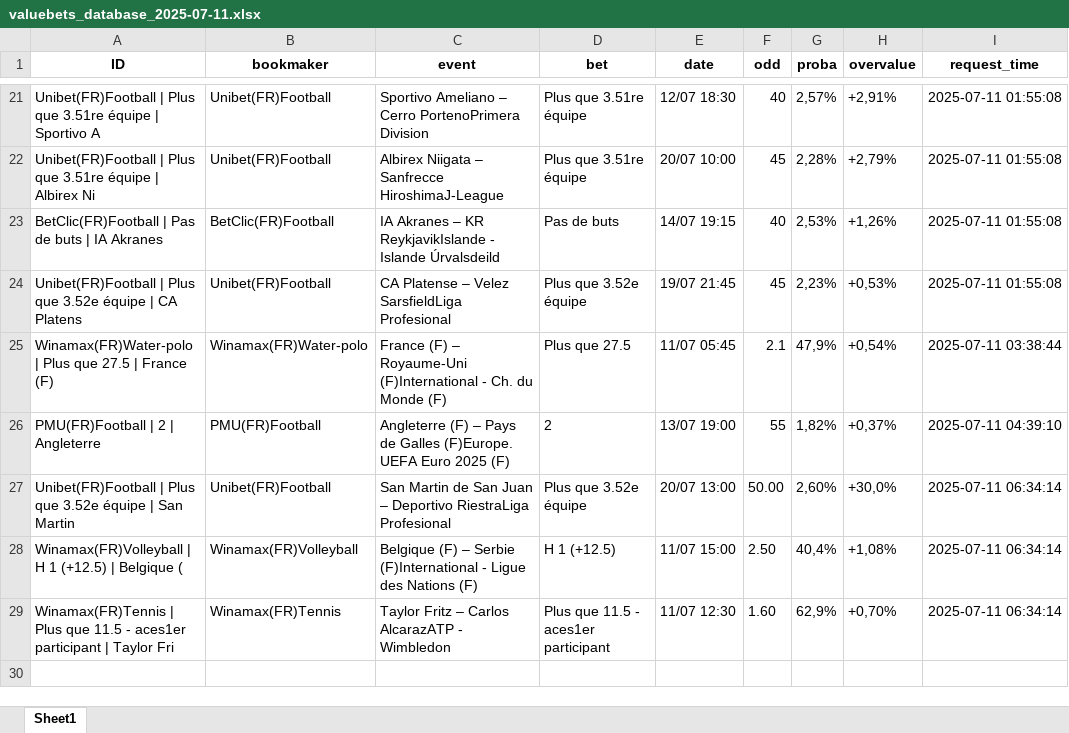
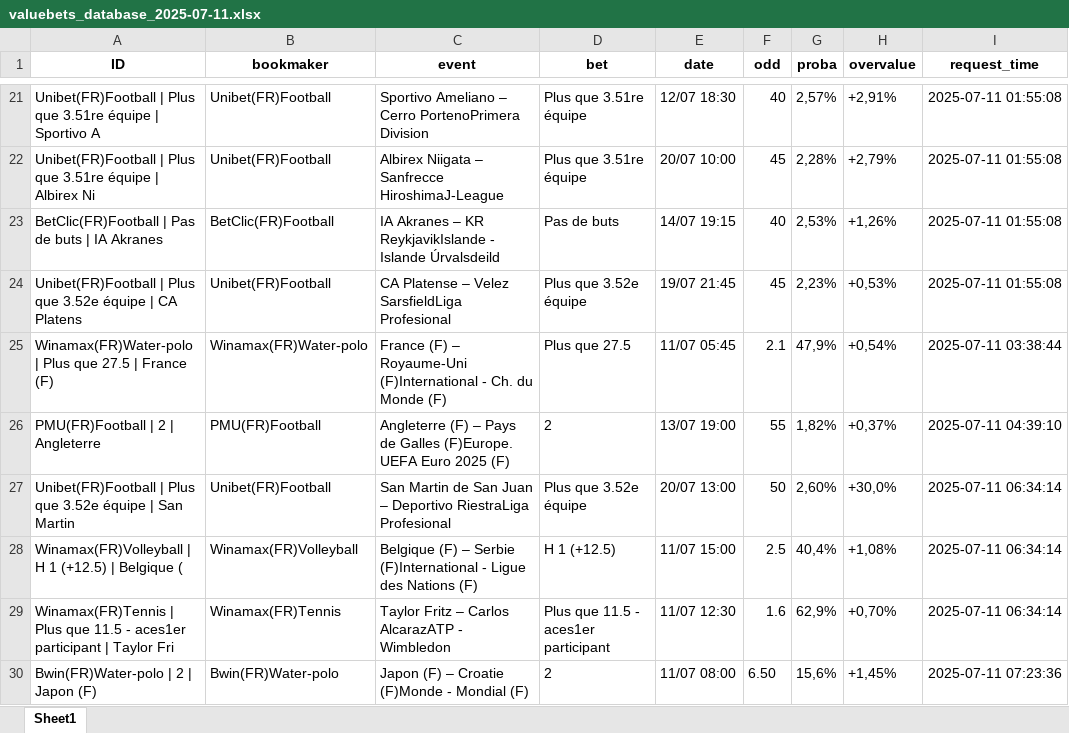
Before and after one commit to mdujardin3007/betting_scrapping, an Excel workbook: data/valuebets_database_2025-07-11.xlsx, sheet Sheet1, drawn as a sheet; only a part is shown, gaps mark what is left out; values as stored, in another font and other column widths than the file's, no borders; the diff names each change by its address in the sheet, - before the commit and + after, or states it on an @@ line.

Commit message:
Mise à jour des données valuebets

```diff
--- a/data/valuebets_database_2025-07-11.xlsx (sheet Sheet1)
+++ b/data/valuebets_database_2025-07-11.xlsx (sheet Sheet1)
-F27 (odd): 50.00
+F27 (odd): 50
-F28 (odd): 2.50
+F28 (odd): 2.5
-F29 (odd): 1.60
+F29 (odd): 1.6
+row 30: Bwin(FR)Water-polo | 2 | Japon (F) | Bwin(FR)Water-polo | Japon (F) – Croatie (F)Monde - Mondial (F) | 2 | 11/07 08:00 | 6.50 | 15,6% | +1,45% | 2025-07-11 07:23:36
```
